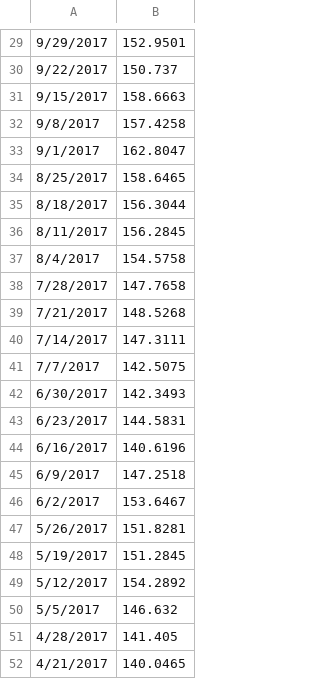
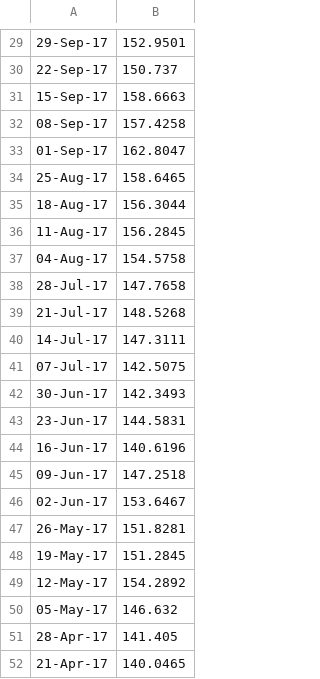
Before and after one commit to acastef/HCI-Projekat1, a CSV file: Stocks/Stocks/Files/AAPL/1y.csv, drawn as a sheet; only a part is shown, gaps mark what is left out; the diff covers the shown part only.

```diff
--- a/Stocks/Stocks/Files/AAPL/1y.csv
+++ b/Stocks/Stocks/Files/AAPL/1y.csv
@@ -29,24 +29,24 @@
-9/29/2017,152.9501
-9/22/2017,150.737
-9/15/2017,158.6663
-9/8/2017,157.4258
-9/1/2017,162.8047
-8/25/2017,158.6465
-8/18/2017,156.3044
-8/11/2017,156.2845
-8/4/2017,154.5758
-7/28/2017,147.7658
-7/21/2017,148.5268
-7/14/2017,147.3111
-7/7/2017,142.5075
-6/30/2017,142.3493
-6/23/2017,144.5831
-6/16/2017,140.6196
-6/9/2017,147.2518
-6/2/2017,153.6467
-5/26/2017,151.8281
-5/19/2017,151.2845
-5/12/2017,154.2892
-5/5/2017,146.632
-4/28/2017,141.405
-4/21/2017,140.0465
+29-Sep-17,152.9501
+22-Sep-17,150.737
+15-Sep-17,158.6663
+08-Sep-17,157.4258
+01-Sep-17,162.8047
+25-Aug-17,158.6465
+18-Aug-17,156.3044
+11-Aug-17,156.2845
+04-Aug-17,154.5758
+28-Jul-17,147.7658
+21-Jul-17,148.5268
+14-Jul-17,147.3111
+07-Jul-17,142.5075
+30-Jun-17,142.3493
+23-Jun-17,144.5831
+16-Jun-17,140.6196
+09-Jun-17,147.2518
+02-Jun-17,153.6467
+26-May-17,151.8281
+19-May-17,151.2845
+12-May-17,154.2892
+05-May-17,146.632
+28-Apr-17,141.405
+21-Apr-17,140.0465
```
Also changed, not shown: 1 added row, 1 removed row and 27 edited cells elsewhere in this file, Stocks/Stocks/Files/AAPL/1m.csv, Stocks/Stocks/Files/AAPL/2y.csv, 22 other files.
